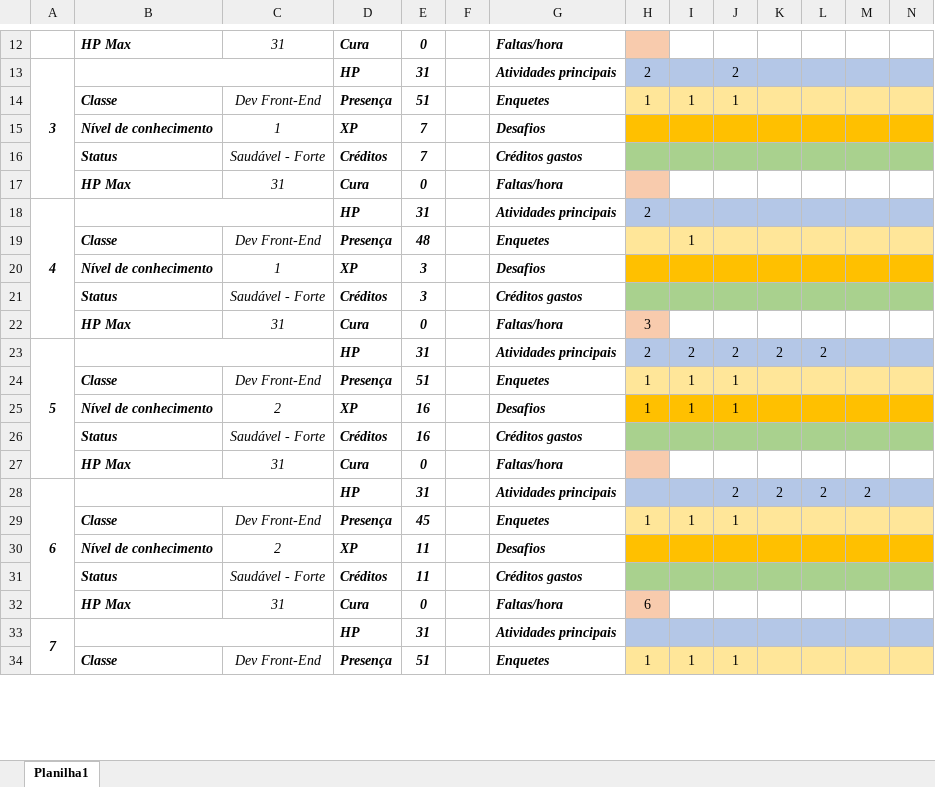
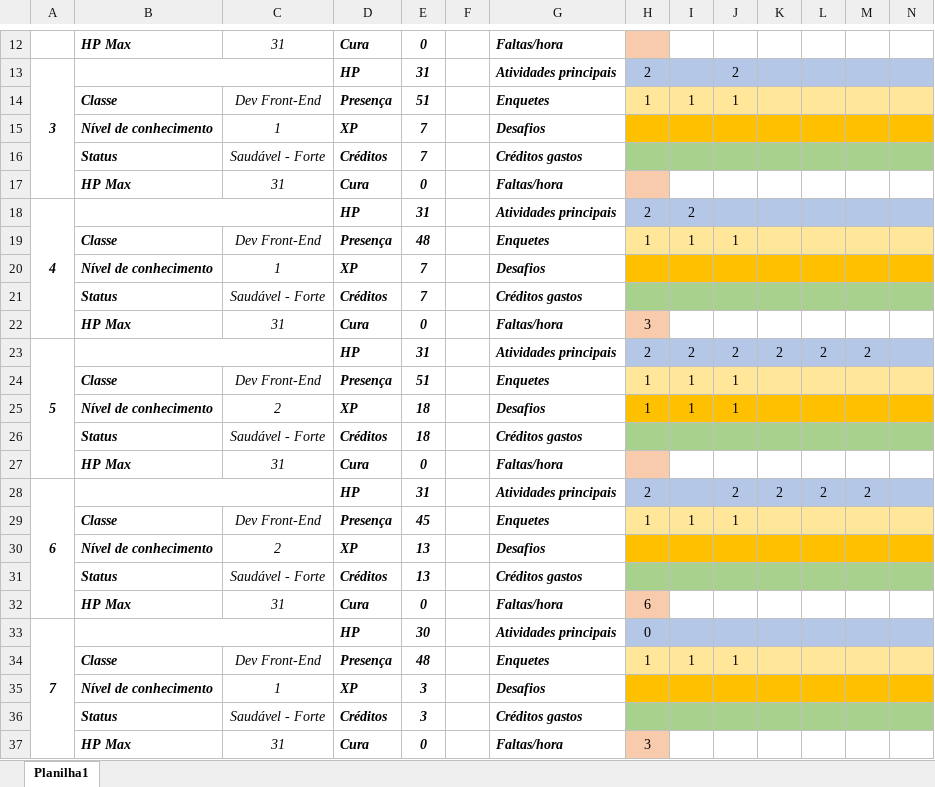
Before and after one commit to alexmachadoribeiro/pontuacao-QUA.207.037-front-end, an Excel workbook: RPG-QUA.207.037-Desenvolvedor Front-End.xlsx, sheet Planilha1, drawn as a sheet; only a part is shown, gaps mark what is left out; values as stored, in another font and other column widths than the file's, no borders; conditional formats not drawn; removed rows and columns are numbered as before the commit, all else as after; rows hold the shown columns only; the diff covers the shown part only; the diff names each change by its address in the sheet, - before the commit and + after, or states it on an @@ line.

Commit message:
Atualizado dia 31/05/2022

```diff
--- a/RPG-QUA.207.037-Desenvolvedor Front-End.xlsx (sheet Planilha1)
+++ b/RPG-QUA.207.037-Desenvolvedor Front-End.xlsx (sheet Planilha1)
-A18:A22 merged
+A18:A22 merged
-I18: (empty)
+I18: 2
-H19: (empty)
+H19: 1
-J19: (empty)
+J19: 1
+row 20:  | Nível de conhecimento | 1 | XP | 7 |  | Desafios
+row 21:  | Status | Saudável - Forte | Créditos | 7 |  | Créditos gastos
+row 22:  | HP Max | 31 | Cura | 0 |  | Faltas/hora | 3
+row 23: 5 | Breno Silva Mourão |  | HP | 31 |  | Atividades principais | 2 | 2 | 2 | 2 | 2 | 2
+row 25:  | Nível de conhecimento | 2 | XP | 18 |  | Desafios | 1 | 1 | 1
+row 26:  | Status | Saudável - Forte | Créditos | 18 |  | Créditos gastos
+row 28: 6 | Bruno Cosme Gomes da Silva |  | HP | 31 |  | Atividades principais | 2 |  | 2 | 2 | 2 | 2
@@ row 10 moved to row 30: Nível de conhecimento @@
@@ row 11 moved to row 31: Status @@
+row 33: 7 | Carlos Celomar Belarrmino |  | HP | 30 |  | Atividades principais | 0
+row 34:  | Classe | Dev Front-End | Presença | 48 |  | Enquetes | 1 | 1 | 1
-row 23: 5 | Breno Silva Mourão |  | HP | 31 |  | Atividades principais | 2 | 2 | 2 | 2 | 2
-row 25:  | Nível de conhecimento | 2 | XP | 16 |  | Desafios | 1 | 1 | 1
@@ row 26 moved to row 101: Status @@
-row 28: 6 | Bruno Cosme Gomes da Silva |  | HP | 31 |  | Atividades principais |  |  | 2 | 2 | 2 | 2
@@ row 30 moved to row 195: Nível de conhecimento @@
@@ row 31 moved to row 196: Status @@
-row 33: 7 | Carlos Celomar Belarrmino |  | HP | 31 |  | Atividades principais
@@ row 34 moved to row 239: Classe @@
```
Also changed, not shown: 18 added rows, 23 removed rows, 15 moved rows, 92 edited cells and merged cells elsewhere in this sheet, formulas that keep their value.
